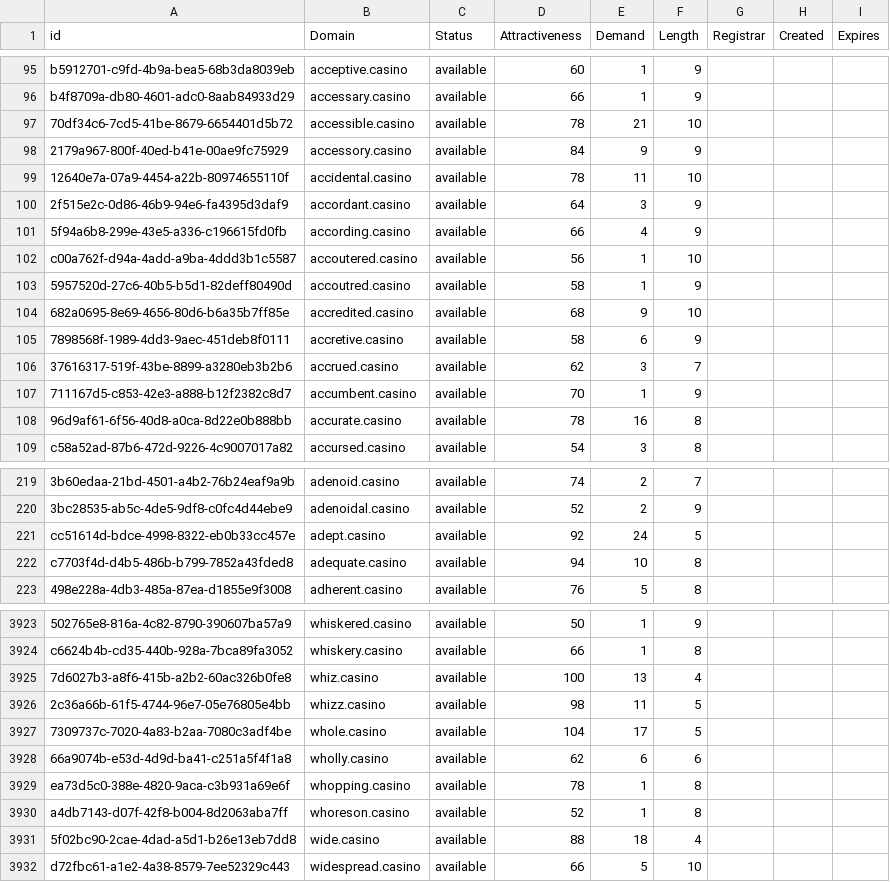
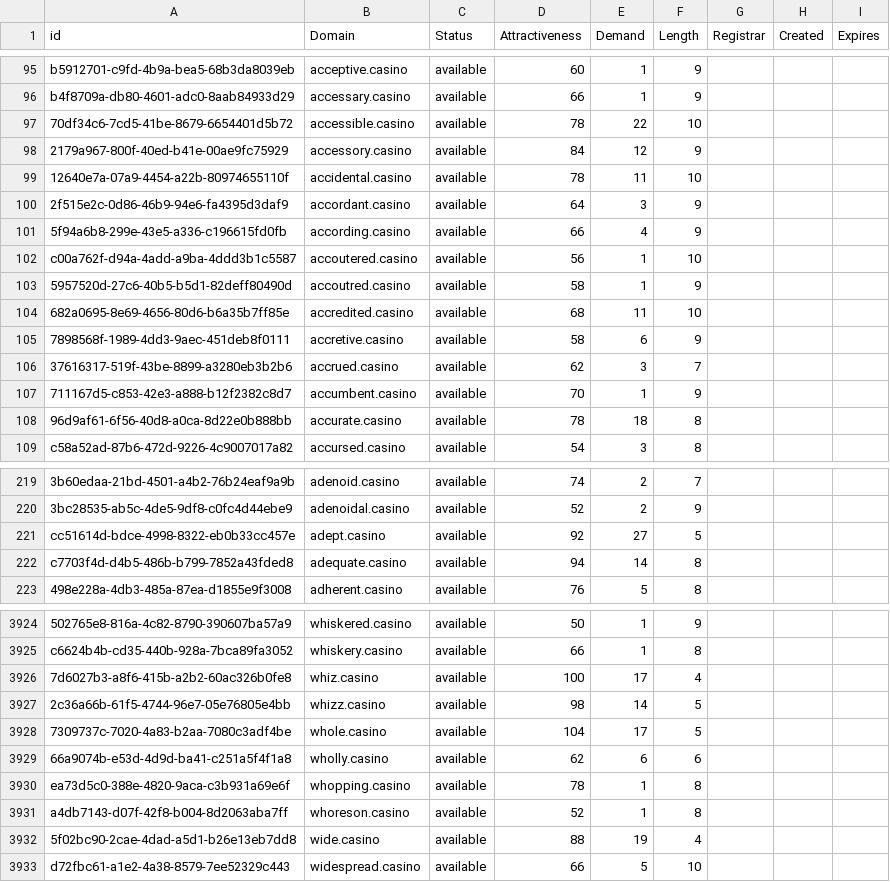
Before and after one commit to UniqueDomains/casino-oneword-domains, a CSV file: casino.csv, drawn as a sheet; only a part is shown, gaps mark what is left out; addresses are those after the commit; the diff covers the shown part only; the diff names each change by its address in the sheet, - before the commit and + after, or states it on an @@ line.

```diff
--- a/casino.csv
+++ b/casino.csv
-E97 (Demand): 21
+E97 (Demand): 22
-E98 (Demand): 9
+E98 (Demand): 12
-E104 (Demand): 9
+E104 (Demand): 11
-E108 (Demand): 16
+E108 (Demand): 18
-E221 (Demand): 24
+E221 (Demand): 27
-E222 (Demand): 10
+E222 (Demand): 14
-E3926 (Demand): 13
+E3926 (Demand): 17
-E3927 (Demand): 11
+E3927 (Demand): 14
-E3932 (Demand): 18
+E3932 (Demand): 19
```
Also changed, not shown: 2 added rows, 1 removed row and 86 edited cells elsewhere in this file, 2 other files.
